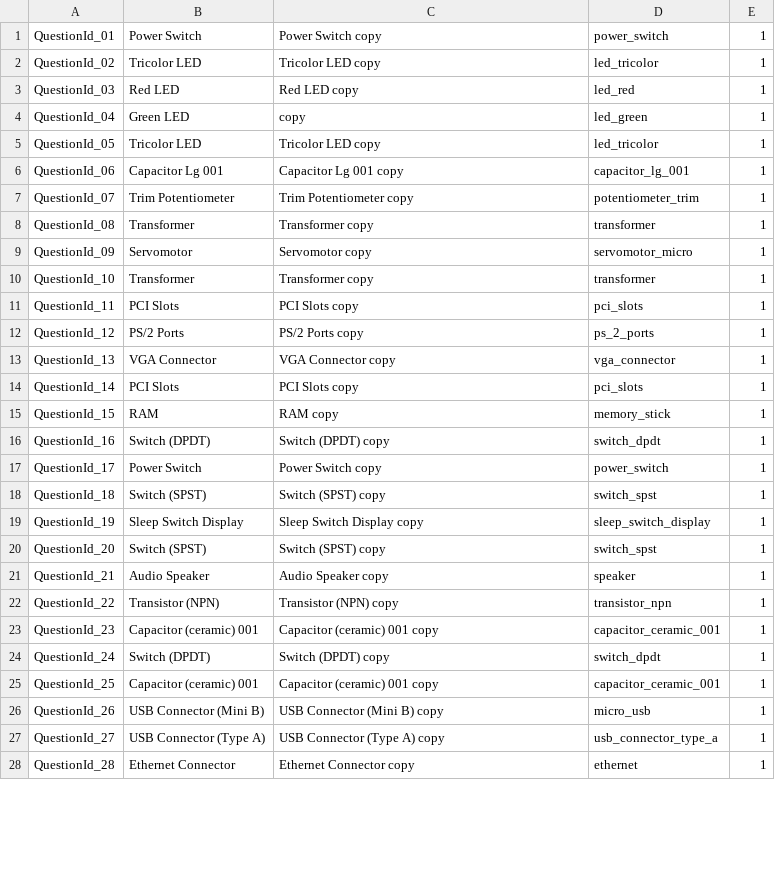
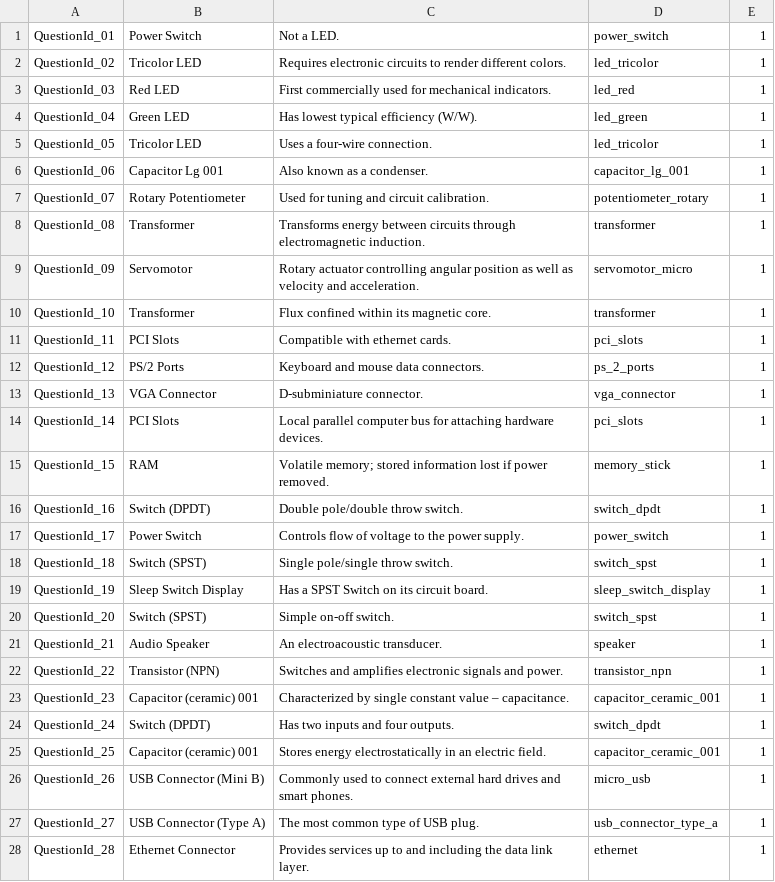
Before and after one commit to edwerner/TextBasedAndroidGame1, a CSV file: res/raw/conclusion_card_copy.csv, drawn as a sheet; only a part is shown; the diff covers the shown part only; the diff names each change by its address in the sheet, - before the commit and + after, or states it on an @@ line.

```diff
--- a/res/raw/conclusion_card_copy.csv
+++ b/res/raw/conclusion_card_copy.csv
-C1: Power Switch copy
+C1: Not a LED.
-C2: Tricolor LED copy
+C2: Requires electronic circuits to render different colors.
-C3: Red LED copy
+C3: First commercially used for mechanical indicators.
-C4: copy
+C4: Has lowest typical efficiency (W/W).
-C5: Tricolor LED copy
+C5: Uses a four-wire connection.
-C6: Capacitor Lg 001 copy
+C6: Also known as a condenser.
-B7: Trim Potentiometer
+B7: Rotary Potentiometer
-C7: Trim Potentiometer copy
+C7: Used for tuning and circuit calibration.
-D7: potentiometer_trim
+D7: potentiometer_rotary
-C8: Transformer copy
+C8: Transforms energy between circuits through electromagnetic induction.
-C9: Servomotor copy
+C9: Rotary actuator controlling angular position as well as velocity and acceleration.
-C10: Transformer copy
+C10: Flux confined within its magnetic core.
-C11: PCI Slots copy
+C11: Compatible with ethernet cards.
-C12: PS/2 Ports copy
+C12: Keyboard and mouse data connectors.
-C13: VGA Connector copy
+C13: D-subminiature connector.
-C14: PCI Slots copy
+C14: Local parallel computer bus for attaching hardware devices.
-C15: RAM copy
+C15: Volatile memory; stored information lost if power removed.
-C16: Switch (DPDT) copy
+C16: Double pole/double throw switch.
-C17: Power Switch copy
+C17: Controls flow of voltage to the power supply.
-C18: Switch (SPST) copy
+C18: Single pole/single throw switch.
-C19: Sleep Switch Display copy
+C19: Has a SPST Switch on its circuit board.
-C20: Switch (SPST) copy
+C20: Simple on-off switch.
-C21: Audio Speaker copy
+C21: An electroacoustic transducer.
-C22: Transistor (NPN) copy
+C22: Switches and amplifies electronic signals and power.
-C23: Capacitor (ceramic) 001 copy
+C23: Characterized by single constant value – capacitance.
-C24: Switch (DPDT) copy
+C24: Has two inputs and four outputs.
-C25: Capacitor (ceramic) 001 copy
+C25: Stores energy electrostatically in an electric field.
-C26: USB Connector (Mini B) copy
+C26: Commonly used to connect external hard drives and smart phones.
-C27: USB Connector (Type A) copy
+C27: The most common type of USB plug.
-C28: Ethernet Connector copy
+C28: Provides services up to and including the data link layer.
```
Also changed, not shown: 72 edited cells elsewhere in this file, res/raw/bag_item_copy.csv, res/raw/locations_copy.csv, 6 other files.
